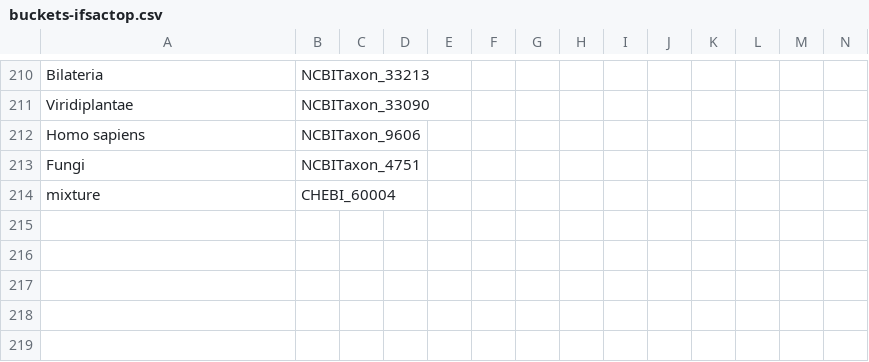
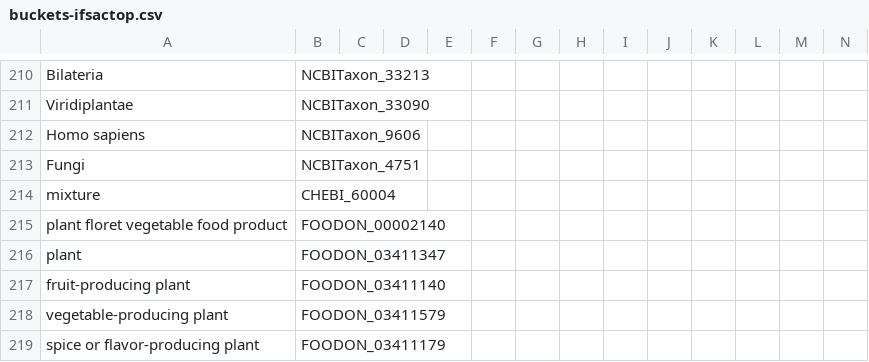
Before and after one commit to cidgoh/LexMapr, a CSV file: lexmapr/resources/buckets-ifsactop.csv, drawn as a sheet; only a part is shown, gaps mark what is left out; the diff names each change by its address in the sheet, - before the commit and + after, or states it on an @@ line.

Commit message:
Updated resources

```diff
--- a/lexmapr/resources/buckets-ifsactop.csv
+++ b/lexmapr/resources/buckets-ifsactop.csv
+row 215: plant floret vegetable food product | FOODON_00002140
+row 216: plant | FOODON_03411347
+row 217: fruit-producing plant | FOODON_03411140
+row 218: vegetable-producing plant | FOODON_03411579
+row 219: spice or flavor-producing plant | FOODON_03411179
```
Also changed, not shown: lexmapr/resources/ifsac-labels.csv.
